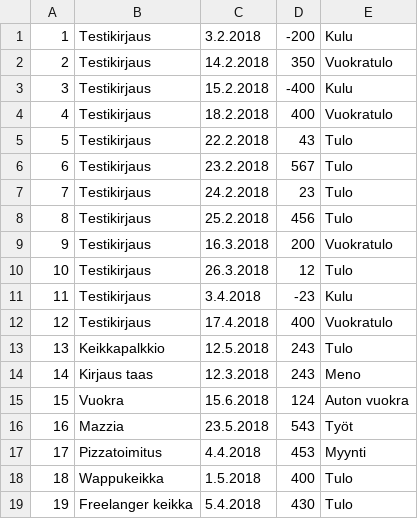
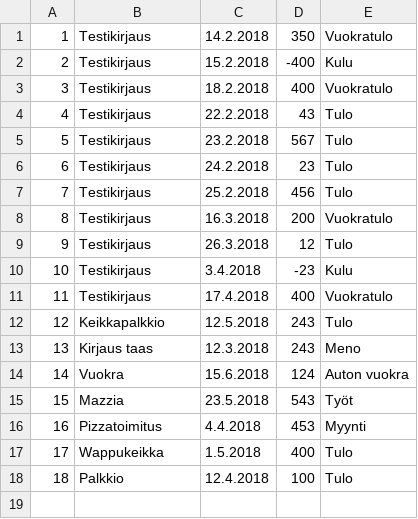
Before and after one commit to miikahyttinen/otm-harjoitustyo, a CSV file: ykkirjanpitosovellus/Rotsin tilikausi.csv, drawn as a sheet; removed rows and columns are numbered as before the commit, all else as after; the diff names each change by its address in the sheet, - before the commit and + after, or states it on an @@ line.

```diff
--- a/ykkirjanpitosovellus/Rotsin tilikausi.csv
+++ b/ykkirjanpitosovellus/Rotsin tilikausi.csv
-row 1: 1 | Testikirjaus | 3.2.2018 | -200 | Kulu
@@ column A renumbered between rows 1 and 17 @@
-row 19: 19 | Freelanger keikka | 5.4.2018 | 430 | Tulo
+row 18: 18 | Palkkio | 12.4.2018 | 100 | Tulo
```
Also changed, not shown: 1 other file.
